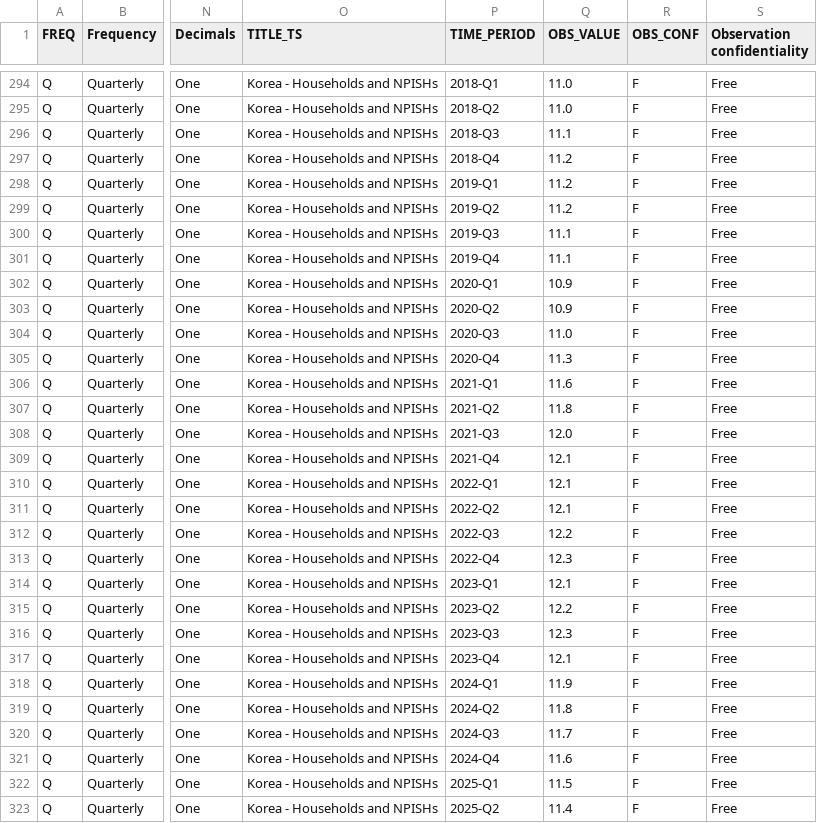
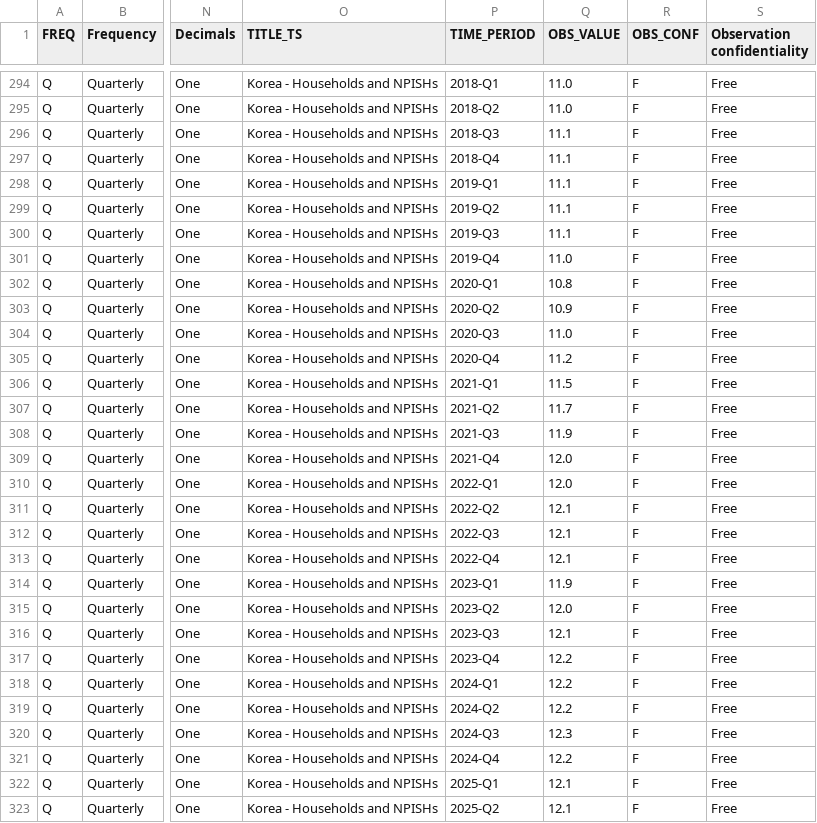
Before and after one commit to thienanpham160806-code/BIS-dta-story, a CSV file: data/raw/dsr_longrun.csv, drawn as a sheet; only a part is shown, gaps mark what is left out; the diff covers the shown part only; the diff names each change by its address in the sheet, - before the commit and + after, or states it on an @@ line.

```diff
--- a/data/raw/dsr_longrun.csv
+++ b/data/raw/dsr_longrun.csv
-Q297:Q299 (OBS_VALUE): 11.2
+Q297:Q299 (OBS_VALUE): 11.1
-Q301 (OBS_VALUE): 11.1
+Q301 (OBS_VALUE): 11.0
-Q302 (OBS_VALUE): 10.9
+Q302 (OBS_VALUE): 10.8
-Q305 (OBS_VALUE): 11.3
+Q305 (OBS_VALUE): 11.2
-Q306 (OBS_VALUE): 11.6
+Q306 (OBS_VALUE): 11.5
-Q307 (OBS_VALUE): 11.8
+Q307 (OBS_VALUE): 11.7
-Q308 (OBS_VALUE): 12.0
+Q308 (OBS_VALUE): 11.9
-Q309:Q310 (OBS_VALUE): 12.1
+Q309:Q310 (OBS_VALUE): 12.0
-Q312 (OBS_VALUE): 12.2
+Q312 (OBS_VALUE): 12.1
-Q313 (OBS_VALUE): 12.3
+Q313 (OBS_VALUE): 12.1
-Q314 (OBS_VALUE): 12.1
+Q314 (OBS_VALUE): 11.9
-Q315 (OBS_VALUE): 12.2
+Q315 (OBS_VALUE): 12.0
-Q316 (OBS_VALUE): 12.3
+Q316 (OBS_VALUE): 12.1
-Q317 (OBS_VALUE): 12.1
+Q317 (OBS_VALUE): 12.2
-Q318 (OBS_VALUE): 11.9
+Q318 (OBS_VALUE): 12.2
-Q319 (OBS_VALUE): 11.8
+Q319 (OBS_VALUE): 12.2
-Q320 (OBS_VALUE): 11.7
+Q320 (OBS_VALUE): 12.3
-Q321 (OBS_VALUE): 11.6
+Q321 (OBS_VALUE): 12.2
-Q322 (OBS_VALUE): 11.5
+Q322 (OBS_VALUE): 12.1
-Q323 (OBS_VALUE): 11.4
+Q323 (OBS_VALUE): 12.1
```
Also changed, not shown: 58 edited cells elsewhere in this file, data/raw/credit_gdp.csv, data/raw/dsr.csv, 11 other files.
